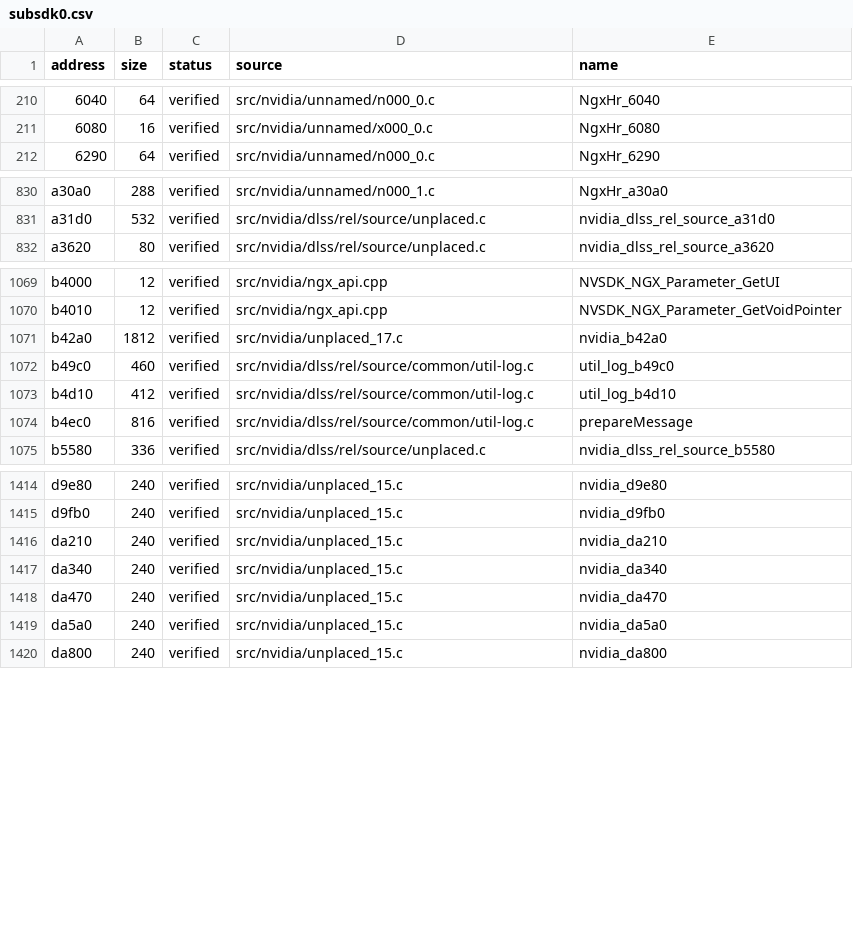
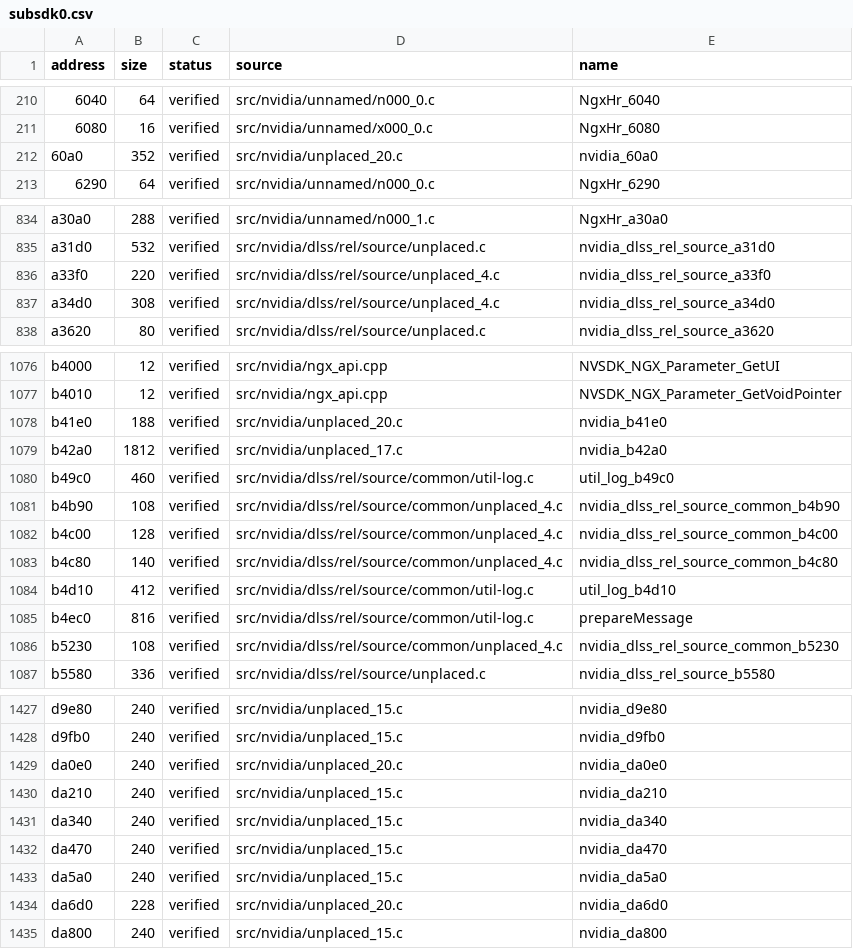
Before and after one commit to vexcited/FireEmblemFortunesWeave, a CSV file: data/ledger/subsdk0.csv, drawn as a sheet; only a part is shown, gaps mark what is left out; the diff covers the shown part only; the diff names each change by its address in the sheet, - before the commit and + after, or states it on an @@ line.

```diff
--- a/data/ledger/subsdk0.csv
+++ b/data/ledger/subsdk0.csv
+row 212: 60a0 | 352 | verified | src/nvidia/unplaced_20.c | nvidia_60a0
+row 836: a33f0 | 220 | verified | src/nvidia/dlss/rel/source/unplaced_4.c | nvidia_dlss_rel_source_a33f0
+row 837: a34d0 | 308 | verified | src/nvidia/dlss/rel/source/unplaced_4.c | nvidia_dlss_rel_source_a34d0
+row 1078: b41e0 | 188 | verified | src/nvidia/unplaced_20.c | nvidia_b41e0
+row 1081: b4b90 | 108 | verified | src/nvidia/dlss/rel/source/common/unplaced_4.c | nvidia_dlss_rel_source_common_b4b90
+row 1082: b4c00 | 128 | verified | src/nvidia/dlss/rel/source/common/unplaced_4.c | nvidia_dlss_rel_source_common_b4c00
+row 1083: b4c80 | 140 | verified | src/nvidia/dlss/rel/source/common/unplaced_4.c | nvidia_dlss_rel_source_common_b4c80
+row 1086: b5230 | 108 | verified | src/nvidia/dlss/rel/source/common/unplaced_4.c | nvidia_dlss_rel_source_common_b5230
+row 1429: da0e0 | 240 | verified | src/nvidia/unplaced_20.c | nvidia_da0e0
+row 1434: da6d0 | 228 | verified | src/nvidia/unplaced_20.c | nvidia_da6d0
```
Also changed, not shown: 10 added rows elsewhere in this file, data/ledger/subsdk1.csv, data/ledger/subsdk2.csv, 56 other files.
